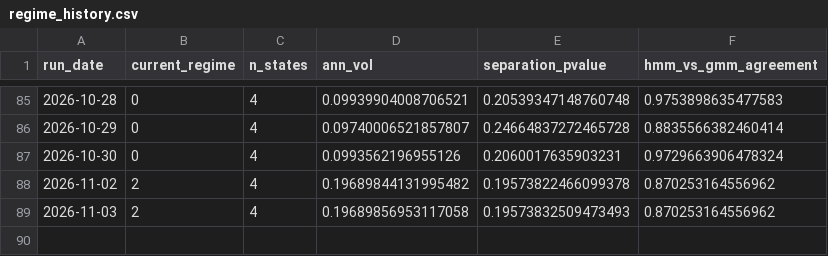
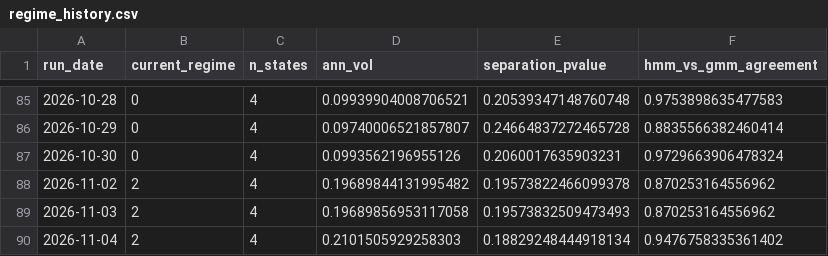
Before and after one commit to reynawu541/regime-detection-agent, a CSV file: reports/regime_history.csv, drawn as a sheet; only a part is shown, gaps mark what is left out.

```diff
--- a/reports/regime_history.csv
+++ b/reports/regime_history.csv
@@ -89 +89,2 @@ run_date,current_regime,n_states,ann_vol,separation_pvalue,hmm_vs_gmm_agreement
 2026-11-03,2,4,0.19689856953117058,0.19573832509473493,0.870253164556962
+2026-11-04,2,4,0.2101505929258303,0.18829248444918134,0.9476758335361402
```
Also changed, not shown: 8 other files.
